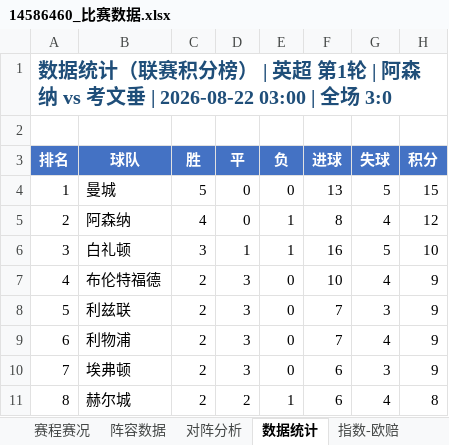
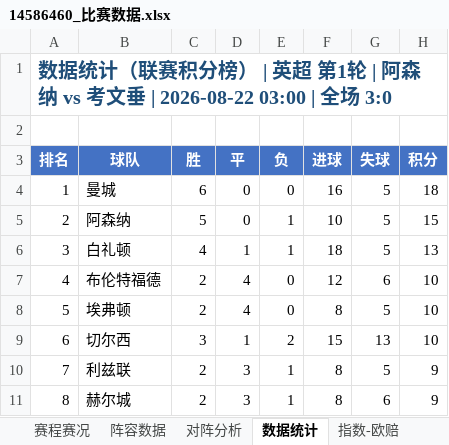
Before and after one commit to Lerio71/chuqi-bifa-scraper, an Excel workbook: match_data/14586460/14586460_比赛数据.xlsx, sheet 数据统计, drawn as a sheet; only a part is shown; values as stored, in another font and other column widths than the file's, no borders; the diff covers the shown part only; the diff names each change by its address in the sheet, - before the commit and + after, or states it on an @@ line.

```diff
--- a/match_data/14586460/14586460_比赛数据.xlsx (sheet 数据统计)
+++ b/match_data/14586460/14586460_比赛数据.xlsx (sheet 数据统计)
-C4 (胜): 5
+C4 (胜): 6
-F4 (进球): 13
+F4 (进球): 16
-H4 (积分): 15
+H4 (积分): 18
-C5 (胜): 4
+C5 (胜): 5
-F5 (进球): 8
+F5 (进球): 10
-G5 (失球): 4
+G5 (失球): 5
-H5 (积分): 12
+H5 (积分): 15
-C6 (胜): 3
+C6 (胜): 4
-F6 (进球): 16
+F6 (进球): 18
-H6 (积分): 10
+H6 (积分): 13
-D7:D8 (平): 3
+D7:D8 (平): 4
-F7 (进球): 10
+F7 (进球): 12
-G7 (失球): 4
+G7 (失球): 6
-H7:H9 (积分): 9
+H7:H9 (积分): 10
-B8 (球队): 利兹联
+B8 (球队): 埃弗顿
-F8 (进球): 7
+F8 (进球): 8
-G8 (失球): 3
+G8 (失球): 5
-B9 (球队): 利物浦
+B9 (球队): 切尔西
-C9 (胜): 2
+C9 (胜): 3
-D9 (平): 3
+D9 (平): 1
-E9 (负): 0
+E9 (负): 2
-F9 (进球): 7
+F9 (进球): 15
-G9 (失球): 4
+G9 (失球): 13
-B10 (球队): 埃弗顿
+B10 (球队): 利兹联
-E10 (负): 0
+E10 (负): 1
-F10:F11 (进球): 6
+F10:F11 (进球): 8
-G10 (失球): 3
+G10 (失球): 5
-D11 (平): 2
+D11 (平): 3
-G11 (失球): 4
+G11 (失球): 6
-H11 (积分): 8
+H11 (积分): 9
```
Also changed, not shown: 1 added row, 1 removed row and 49 edited cells elsewhere in this sheet, sheet 阵容数据, 30 other files.
